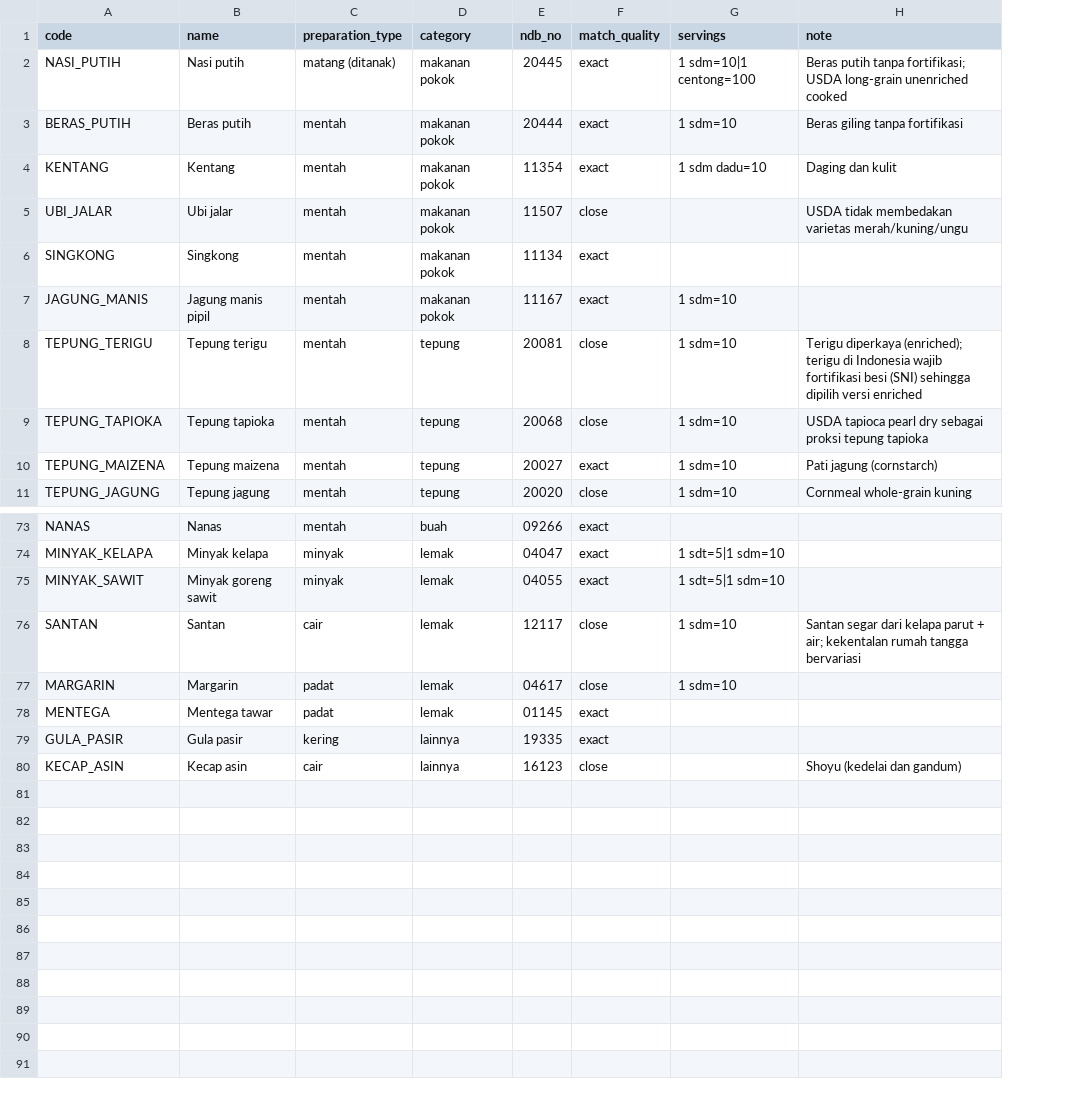
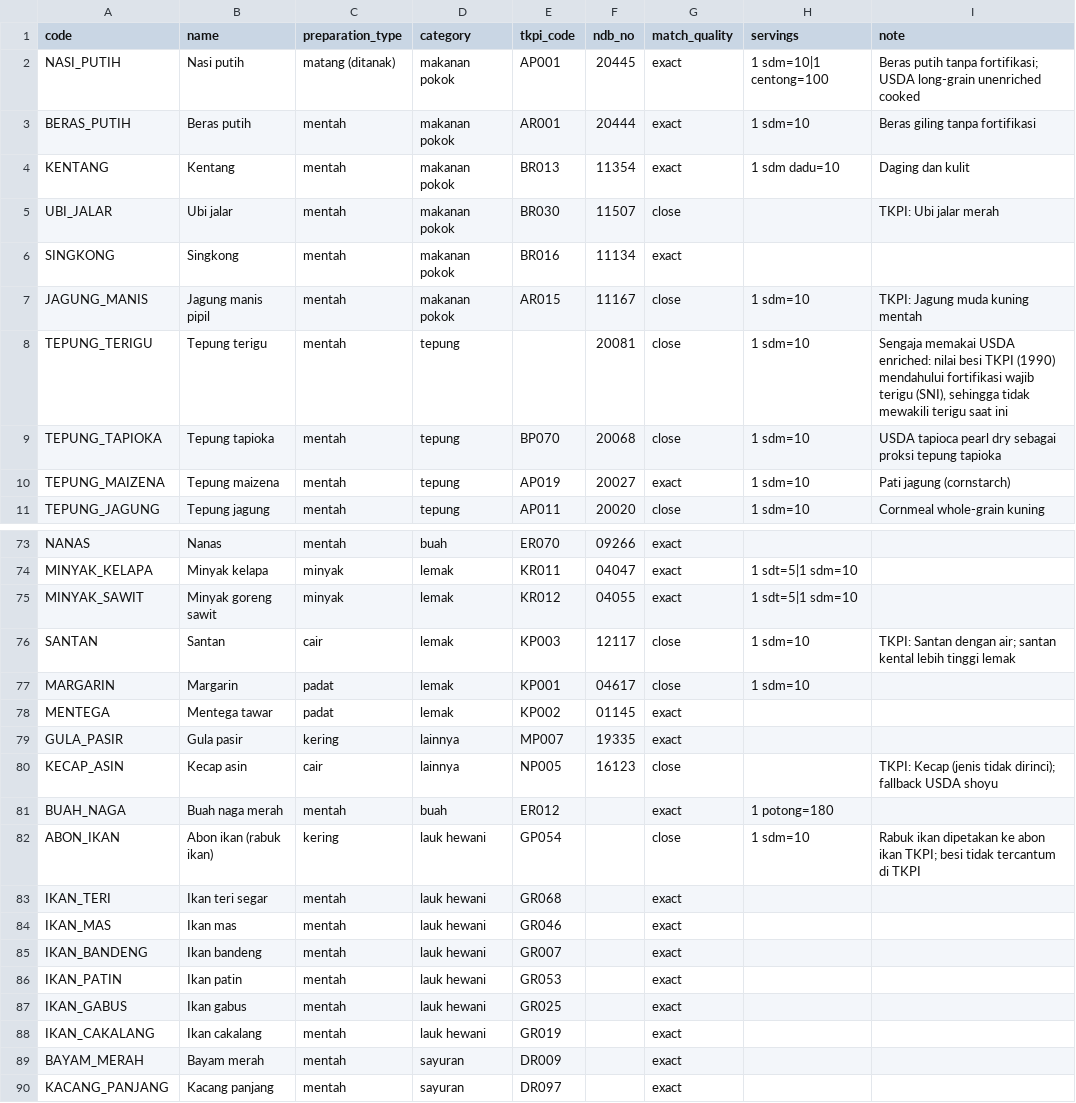
Before and after one commit to hum4id/Nutriva, a CSV file: ai-service/nutrition_data/foods_catalog.csv, drawn as a sheet; only a part is shown, gaps mark what is left out; addresses are those after the commit; the diff covers the shown part only; the diff names each change by its address in the sheet, - before the commit and + after, or states it on an @@ line.

Commit message:
feat(data): use TKPI 2017 as primary food composition source
- tools/extract_tkpi.py: position-based extraction of the official Kemenkes TKPI 2017 PDF
  (1,146 foods; blanks preserved; wrapped numbers merged) -> sources/tkpi2017.csv with QA columns
- verified against rendered PDF rows; 96.7% rows pass proximate-sum check
- build_seed: TKPI first when consistent (Atwater <= 20%, proximate 100 +/- 3 g), USDA SR28 fallback,
  iron guard (> 5x TKPI/USDA disagreement -> USDA + note); terigu kept USDA enriched (SNI fortification)
- 89 curated foods (71 TKPI / 18 USDA, proxies 7 -> 2) + 974 additional searchable TKPI foods
- recipe energy estimate vs Kemenkes printed values: median error 21% -> 17% (13% at >= 95% coverage)

```diff
--- a/ai-service/nutrition_data/foods_catalog.csv
+++ b/ai-service/nutrition_data/foods_catalog.csv
+column E (tkpi_code), rows 2-11: AP001 | AR001 | BR013 | BR030 | BR016 | AR015 |  | BP070 | AP019 | AP011; rows 73-80: ER070 | KR011 | KR012 | KP003 | KP001 | KP002 | MP007 | NP005
-I5 (note): USDA tidak membedakan varietas merah/kuning/ungu
+I5 (note): TKPI: Ubi jalar merah
-G7 (match_quality): exact
+G7 (match_quality): close
-I7 (note): (empty)
+I7 (note): TKPI: Jagung muda kuning mentah
-I8 (note): Terigu diperkaya (enriched); terigu di Indonesia wajib fortifikasi besi (SNI) sehingga dipilih versi enriched
+I8 (note): Sengaja memakai USDA enriched: nilai besi TKPI (1990) mendahului fortifikasi wajib terigu (SNI), sehingga tidak mewakili terigu saat ini
-I76 (note): Santan segar dari kelapa parut + air; kekentalan rumah tangga bervariasi
+I76 (note): TKPI: Santan dengan air; santan kental lebih tinggi lemak
-I80 (note): Shoyu (kedelai dan gandum)
+I80 (note): TKPI: Kecap (jenis tidak dirinci); fallback USDA shoyu
+row 81: BUAH_NAGA | Buah naga merah | mentah | buah | ER012 |  | exact | 1 potong=180
+row 82: ABON_IKAN | Abon ikan (rabuk ikan) | kering | lauk hewani | GP054 |  | close | 1 sdm=10 | Rabuk ikan dipetakan ke abon ikan TKPI; besi tidak tercantum di TKPI
+row 83: IKAN_TERI | Ikan teri segar | mentah | lauk hewani | GR068 |  | exact
+row 84: IKAN_MAS | Ikan mas | mentah | lauk hewani | GR046 |  | exact
+row 85: IKAN_BANDENG | Ikan bandeng | mentah | lauk hewani | GR007 |  | exact
+row 86: IKAN_PATIN | Ikan patin | mentah | lauk hewani | GR053 |  | exact
+row 87: IKAN_GABUS | Ikan gabus | mentah | lauk hewani | GR025 |  | exact
+row 88: IKAN_CAKALANG | Ikan cakalang | mentah | lauk hewani | GR019 |  | exact
+row 89: BAYAM_MERAH | Bayam merah | mentah | sayuran | DR009 |  | exact
+row 90: KACANG_PANJANG | Kacang panjang | mentah | sayuran | DR097 |  | exact
```
Also changed, not shown: 15 edited cells elsewhere in this file, 10 other files.
